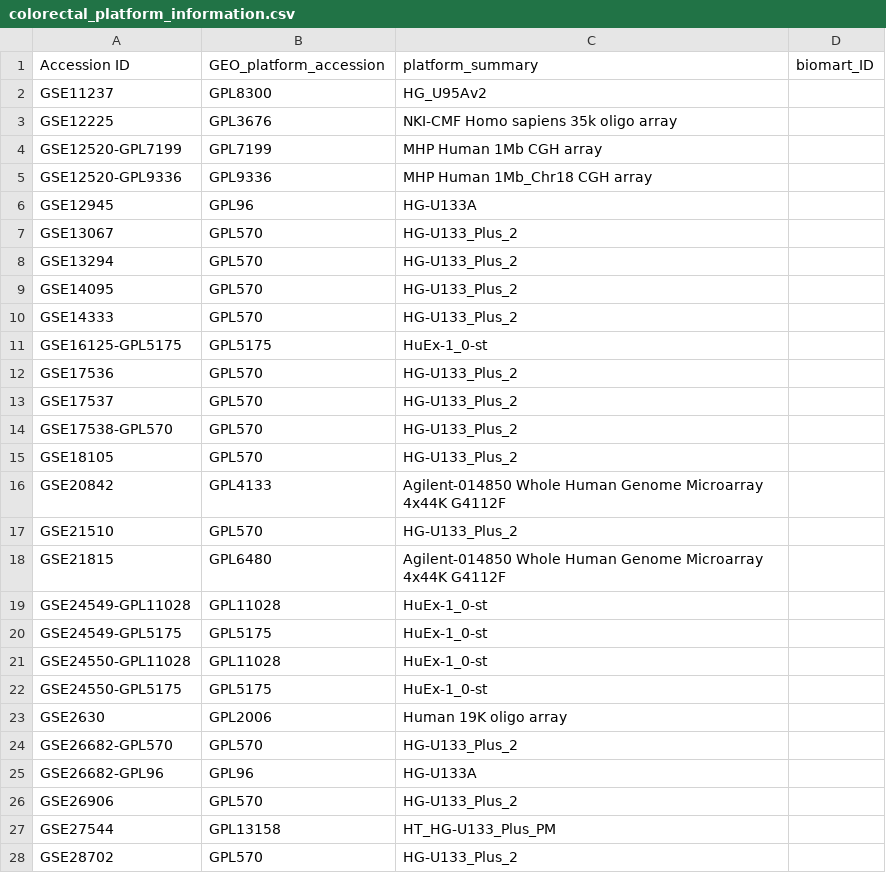
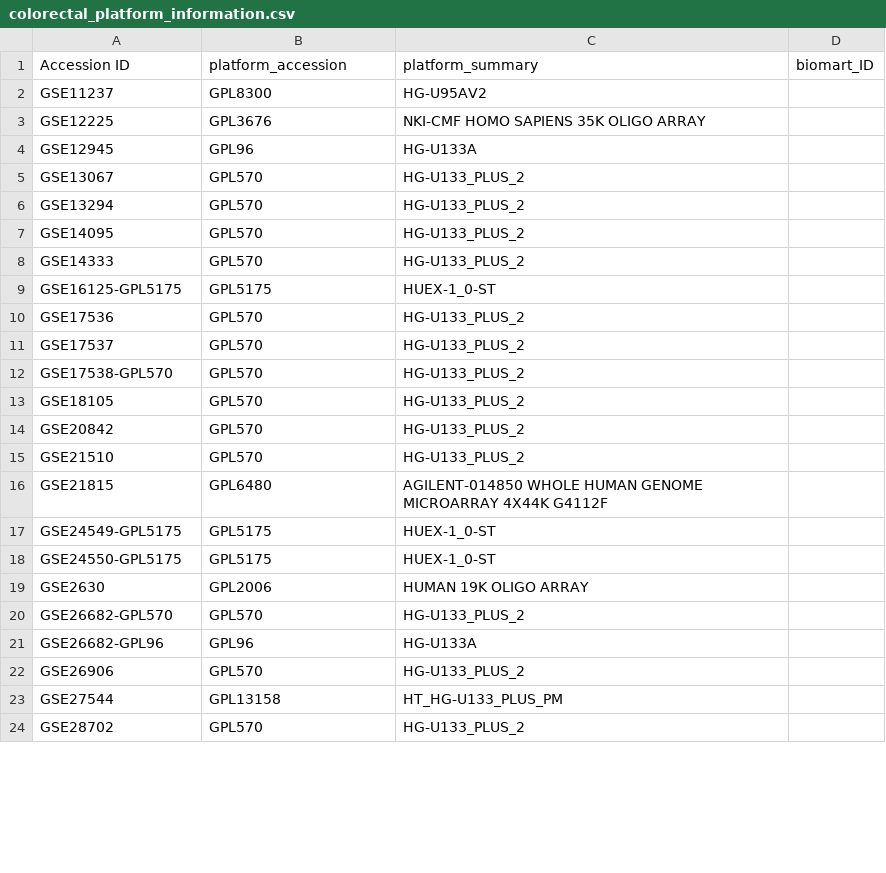
Before and after one commit to biobakery/curatedcrcdata, a CSV file: etc/colorectal_platform_information.csv, drawn as a sheet; only a part is shown; the diff covers the shown part only.

```diff
--- a/etc/colorectal_platform_information.csv
+++ b/etc/colorectal_platform_information.csv
@@ -1,28 +1,24 @@
-Accession ID,GEO_platform_accession,platform_summary,biomart_ID
-GSE11237,GPL8300,HG_U95Av2,
-GSE12225,GPL3676,NKI-CMF Homo sapiens 35k oligo array,
-GSE12520-GPL7199,GPL7199,MHP Human 1Mb CGH array,
-GSE12520-GPL9336,GPL9336,MHP Human 1Mb_Chr18 CGH array,
+Accession ID,platform_accession,platform_summary,biomart_ID
+GSE11237,GPL8300,HG-U95AV2,
+GSE12225,GPL3676,NKI-CMF HOMO SAPIENS 35K OLIGO ARRAY,
 GSE12945,GPL96,HG-U133A,
-GSE13067,GPL570,HG-U133_Plus_2,
-GSE13294,GPL570,HG-U133_Plus_2,
-GSE14095,GPL570,HG-U133_Plus_2,
-GSE14333,GPL570,HG-U133_Plus_2,
-GSE16125-GPL5175,GPL5175,HuEx-1_0-st,
-GSE17536,GPL570,HG-U133_Plus_2,
-GSE17537,GPL570,HG-U133_Plus_2,
-GSE17538-GPL570,GPL570,HG-U133_Plus_2,
-GSE18105,GPL570,HG-U133_Plus_2,
-GSE20842,GPL4133,Agilent-014850 Whole Human Genome Microarray 4x44K G4112F,
-GSE21510,GPL570,HG-U133_Plus_2,
-GSE21815,GPL6480,Agilent-014850 Whole Human Genome Microarray 4x44K G4112F,
-GSE24549-GPL11028,GPL11028,HuEx-1_0-st,
-GSE24549-GPL5175,GPL5175,HuEx-1_0-st,
-GSE24550-GPL11028,GPL11028,HuEx-1_0-st,
-GSE24550-GPL5175,GPL5175,HuEx-1_0-st,
-GSE2630,GPL2006,Human 19K oligo array,
-GSE26682-GPL570,GPL570,HG-U133_Plus_2,
+GSE13067,GPL570,HG-U133_PLUS_2,
+GSE13294,GPL570,HG-U133_PLUS_2,
+GSE14095,GPL570,HG-U133_PLUS_2,
+GSE14333,GPL570,HG-U133_PLUS_2,
+GSE16125-GPL5175,GPL5175,HUEX-1_0-ST,
+GSE17536,GPL570,HG-U133_PLUS_2,
+GSE17537,GPL570,HG-U133_PLUS_2,
+GSE17538-GPL570,GPL570,HG-U133_PLUS_2,
+GSE18105,GPL570,HG-U133_PLUS_2,
+GSE20842,GPL570,HG-U133_PLUS_2,
+GSE21510,GPL570,HG-U133_PLUS_2,
+GSE21815,GPL6480,AGILENT-014850 WHOLE HUMAN GENOME MICROARRAY 4X44K G4112F,
+GSE24549-GPL5175,GPL5175,HUEX-1_0-ST,
+GSE24550-GPL5175,GPL5175,HUEX-1_0-ST,
+GSE2630,GPL2006,HUMAN 19K OLIGO ARRAY,
+GSE26682-GPL570,GPL570,HG-U133_PLUS_2,
 GSE26682-GPL96,GPL96,HG-U133A,
-GSE26906,GPL570,HG-U133_Plus_2,
-GSE27544,GPL13158,HT_HG-U133_Plus_PM,
-GSE28702,GPL570,HG-U133_Plus_2,
+GSE26906,GPL570,HG-U133_PLUS_2,
+GSE27544,GPL13158,HT_HG-U133_PLUS_PM,
+GSE28702,GPL570,HG-U133_PLUS_2,
```
Also changed, not shown: 4 added rows and 5 edited cells elsewhere in this file, 1 other file.
